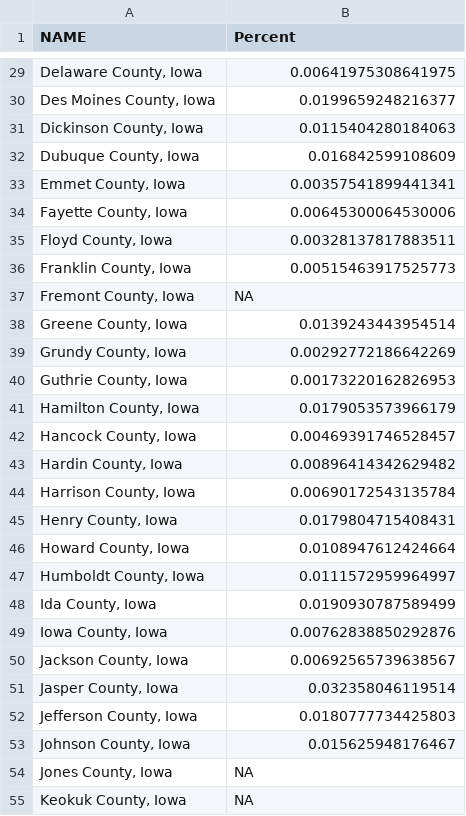
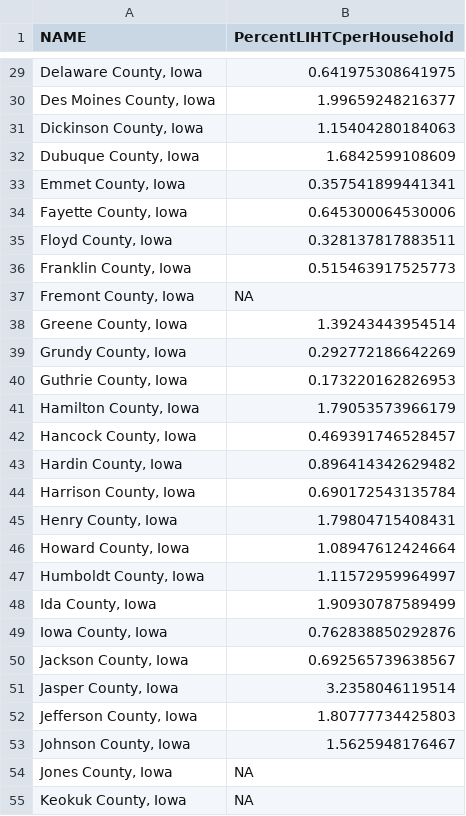
Before and after one commit to DSPG-2022/CED-Housing, a CSV file: Data/CleanData/Indicator_LIHTC_AssistedUnits.csv, drawn as a sheet; only a part is shown, gaps mark what is left out; the diff covers the shown part only.

```diff
--- a/Data/CleanData/Indicator_LIHTC_AssistedUnits.csv
+++ b/Data/CleanData/Indicator_LIHTC_AssistedUnits.csv
@@ -1 +1 @@
-"NAME","Percent"
+"NAME","PercentLIHTCperHousehold"
@@ -29,26 +29,26 @@
-"Delaware County, Iowa",0.00641975308641975
-"Des Moines County, Iowa",0.0199659248216377
-"Dickinson County, Iowa",0.0115404280184063
-"Dubuque County, Iowa",0.016842599108609
-"Emmet County, Iowa",0.00357541899441341
-"Fayette County, Iowa",0.00645300064530006
-"Floyd County, Iowa",0.00328137817883511
-"Franklin County, Iowa",0.00515463917525773
+"Delaware County, Iowa",0.641975308641975
+"Des Moines County, Iowa",1.99659248216377
+"Dickinson County, Iowa",1.15404280184063
+"Dubuque County, Iowa",1.6842599108609
+"Emmet County, Iowa",0.357541899441341
+"Fayette County, Iowa",0.645300064530006
+"Floyd County, Iowa",0.328137817883511
+"Franklin County, Iowa",0.515463917525773
 "Fremont County, Iowa",NA
-"Greene County, Iowa",0.0139243443954514
-"Grundy County, Iowa",0.00292772186642269
-"Guthrie County, Iowa",0.00173220162826953
-"Hamilton County, Iowa",0.0179053573966179
-"Hancock County, Iowa",0.00469391746528457
-"Hardin County, Iowa",0.00896414342629482
-"Harrison County, Iowa",0.00690172543135784
-"Henry County, Iowa",0.0179804715408431
-"Howard County, Iowa",0.0108947612424664
-"Humboldt County, Iowa",0.0111572959964997
-"Ida County, Iowa",0.0190930787589499
-"Iowa County, Iowa",0.00762838850292876
-"Jackson County, Iowa",0.00692565739638567
-"Jasper County, Iowa",0.032358046119514
-"Jefferson County, Iowa",0.0180777734425803
-"Johnson County, Iowa",0.015625948176467
+"Greene County, Iowa",1.39243443954514
+"Grundy County, Iowa",0.292772186642269
+"Guthrie County, Iowa",0.173220162826953
+"Hamilton County, Iowa",1.79053573966179
+"Hancock County, Iowa",0.469391746528457
+"Hardin County, Iowa",0.896414342629482
+"Harrison County, Iowa",0.690172543135784
+"Henry County, Iowa",1.79804715408431
+"Howard County, Iowa",1.08947612424664
+"Humboldt County, Iowa",1.11572959964997
+"Ida County, Iowa",1.90930787589499
+"Iowa County, Iowa",0.762838850292876
+"Jackson County, Iowa",0.692565739638567
+"Jasper County, Iowa",3.2358046119514
+"Jefferson County, Iowa",1.80777734425803
+"Johnson County, Iowa",1.5625948176467
 "Jones County, Iowa",NA
```
Also changed, not shown: 61 edited cells elsewhere in this file, Data/CleanData/Indicator_HUD_multiFamAssistUnits.csv, 4 other files.
